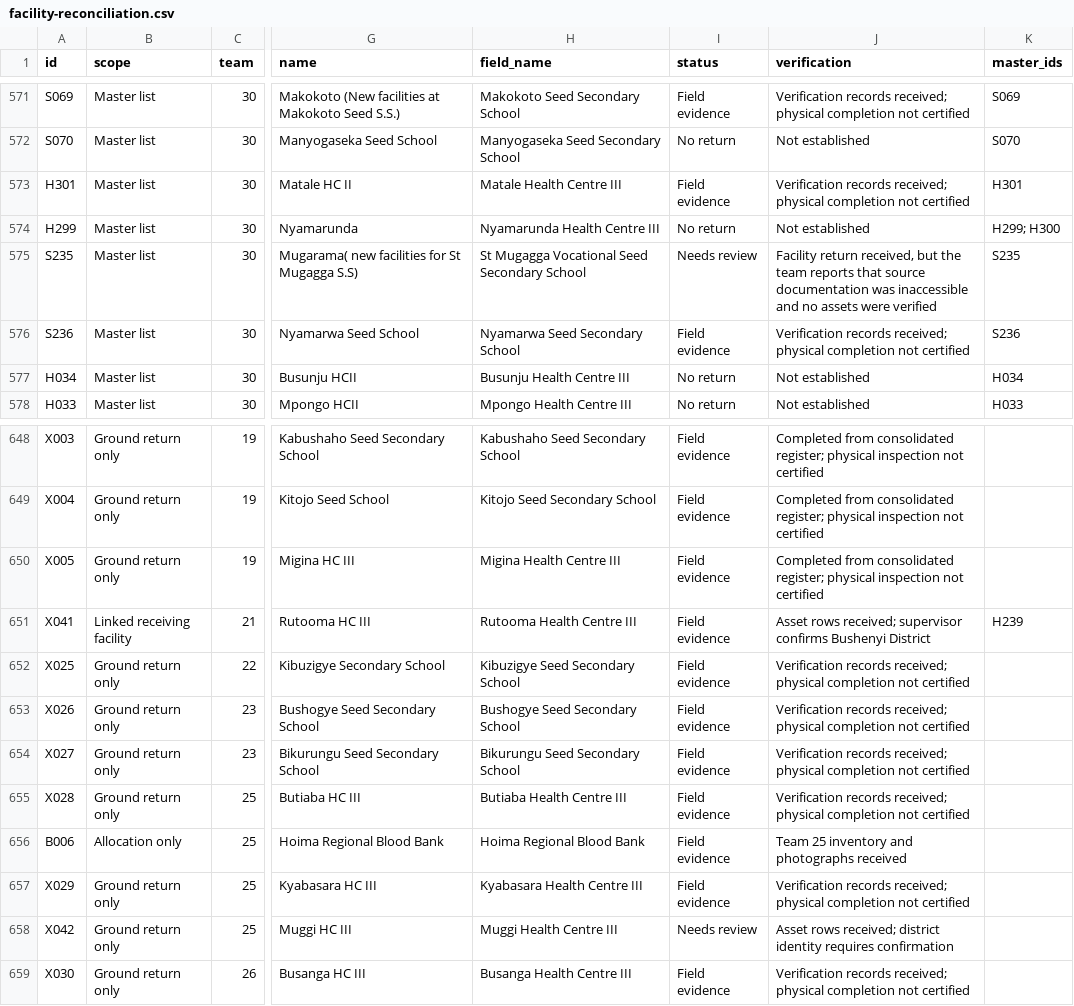
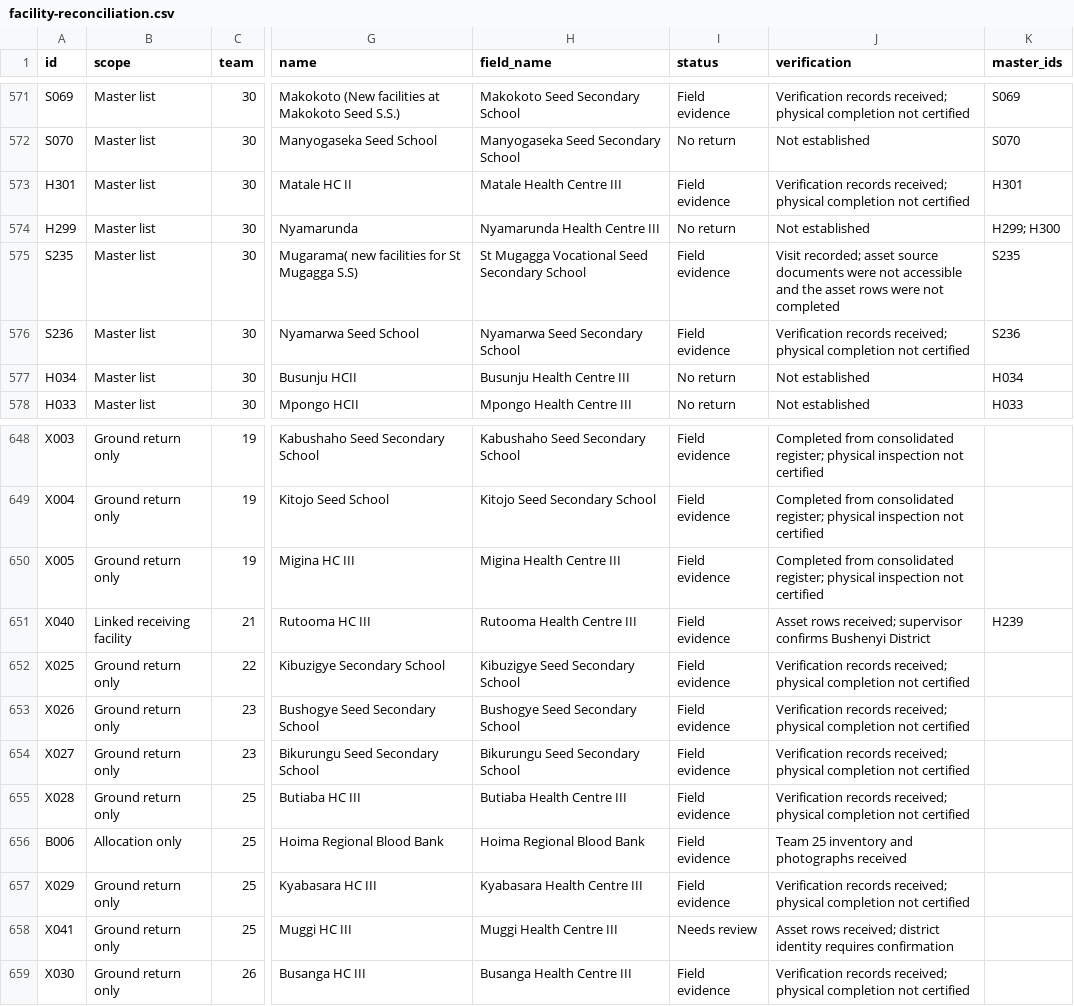
Before and after one commit to WASSWA2624/ugift-data-analysis, a CSV file: raw-data-grouped/facility-reconciliation.csv, drawn as a sheet; only a part is shown, gaps mark what is left out; the diff covers the shown part only; the diff names each change by its address in the sheet, - before the commit and + after, or states it on an @@ line.

```diff
--- a/raw-data-grouped/facility-reconciliation.csv
+++ b/raw-data-grouped/facility-reconciliation.csv
-I575 (status): Needs review
+I575 (status): Field evidence
-J575 (verification): Facility return received, but the team reports that source documentation was inaccessible and no assets were verified
+J575 (verification): Visit recorded; asset source documents were not accessible and the asset rows were not completed
-A651 (id): X041
+A651 (id): X040
-A658 (id): X042
+A658 (id): X041
```
Also changed, not shown: 1 removed row and 56 edited cells elsewhere in this file, 5 other files.
